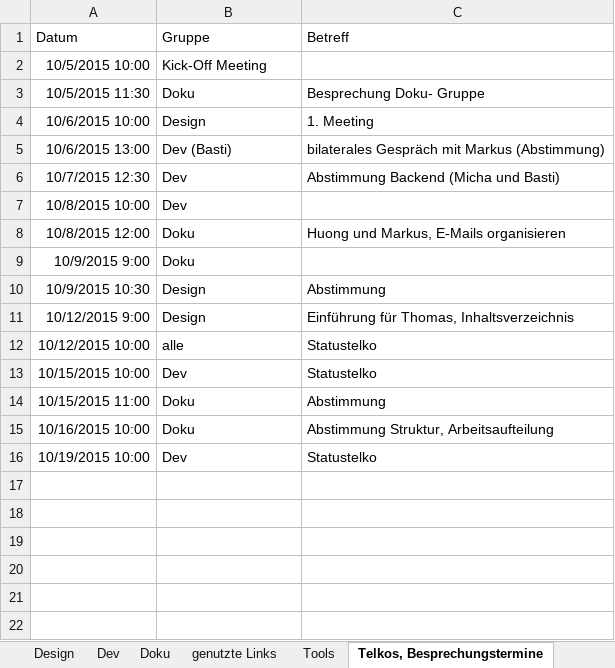
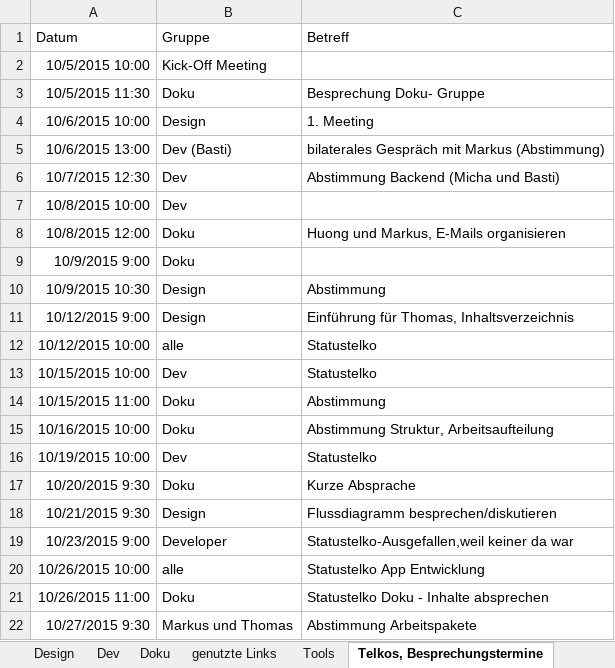
Before and after one commit to NoctivagusObitus/EinkaufsApp-Doku, an Excel workbook: Meetings/Doku/Struktur_Doku - 2015.10.12 - EinkaufsApp Übersicht bis dato - AK.xlsx, sheet Telkos, Besprechungstermine, drawn as a sheet; values as stored, in another font and other column widths than the file's, no borders; the diff names each change by its address in the sheet, - before the commit and + after, or states it on an @@ line.

Commit message:
Update Huong

```diff
--- a/Meetings/Doku/Struktur_Doku - 2015.10.12 - EinkaufsApp Übersicht bis dato - AK.xlsx (sheet Telkos, Besprechungstermine)
+++ b/Meetings/Doku/Struktur_Doku - 2015.10.12 - EinkaufsApp Übersicht bis dato - AK.xlsx (sheet Telkos, Besprechungstermine)
+row 17: 10/20/2015 9:30 | Doku | Kurze Absprache
+row 18: 10/21/2015 9:30 | Design | Flussdiagramm besprechen/diskutieren
+row 19: 10/23/2015 9:00 | Developer | Statustelko-Ausgefallen,weil keiner da war
+row 20: 10/26/2015 10:00 | alle | Statustelko App Entwicklung
+row 21: 10/26/2015 11:00 | Doku | Statustelko Doku - Inhalte absprechen
+row 22: 10/27/2015 9:30 | Markus und Thomas | Abstimmung Arbeitspakete
```
Also changed, not shown: sheet Design, sheet alle, sheet Zusatzinfos.
